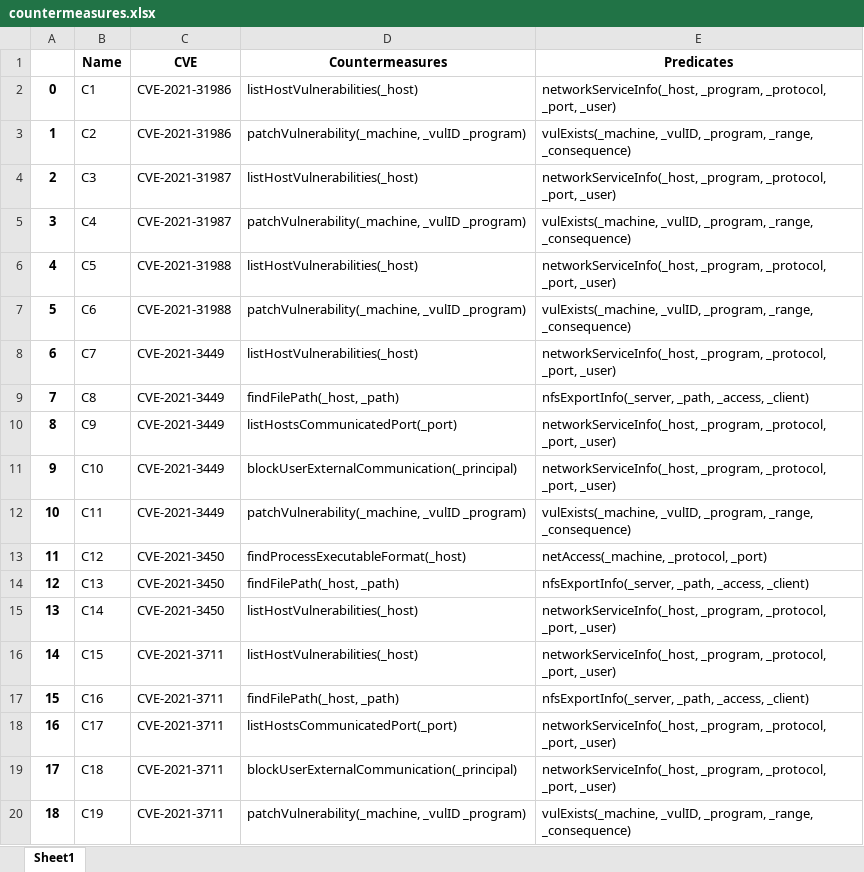
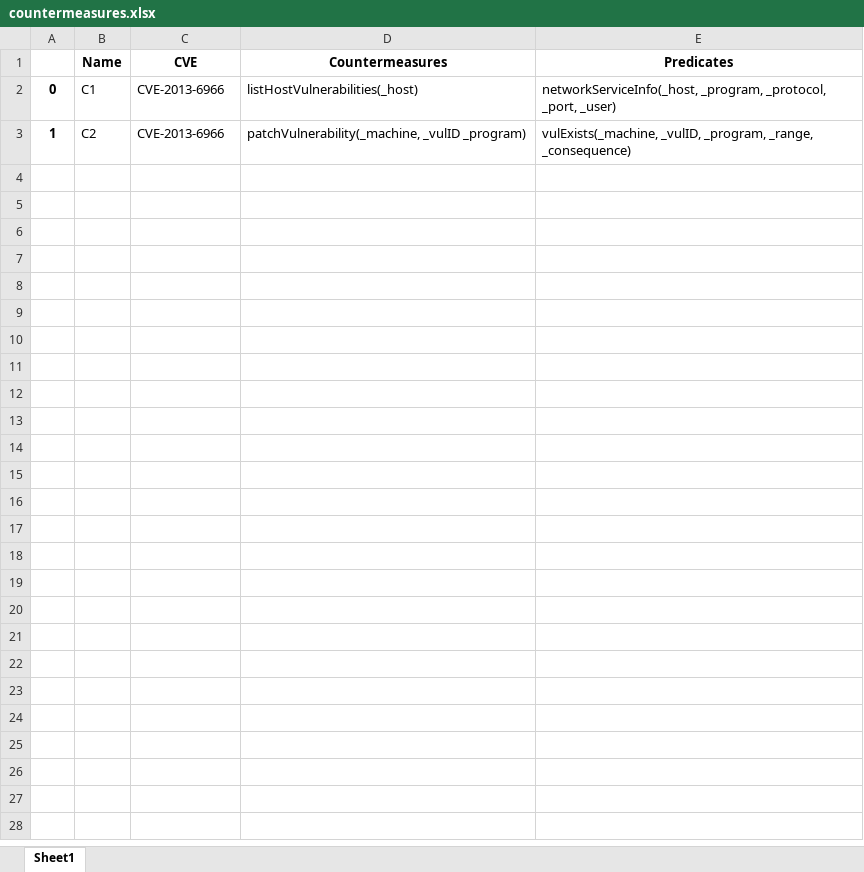
Before and after one commit to Kekere/prelude-elk, an Excel workbook: public_html/ADG/countermeasures.xlsx, sheet Sheet1, drawn as a sheet; only a part is shown; values as stored, in another font and other column widths than the file's, no borders; the diff covers the shown part only; the diff names each change by its address in the sheet, - before the commit and + after, or states it on an @@ line.

```diff
--- a/public_html/ADG/countermeasures.xlsx (sheet Sheet1)
+++ b/public_html/ADG/countermeasures.xlsx (sheet Sheet1)
-C2:C3 (CVE): CVE-2021-31986
+C2:C3 (CVE): CVE-2013-6966
-row 4: 2 | C3 | CVE-2021-31987 | listHostVulnerabilities(_host) | networkServiceInfo(_host, _program, _protocol, _port, _user)
-row 5: 3 | C4 | CVE-2021-31987 | patchVulnerability(_machine, _vulID _program) | vulExists(_machine, _vulID, _program, _range, _consequence)
-row 6: 4 | C5 | CVE-2021-31988 | listHostVulnerabilities(_host) | networkServiceInfo(_host, _program, _protocol, _port, _user)
-row 7: 5 | C6 | CVE-2021-31988 | patchVulnerability(_machine, _vulID _program) | vulExists(_machine, _vulID, _program, _range, _consequence)
-row 8: 6 | C7 | CVE-2021-3449 | listHostVulnerabilities(_host) | networkServiceInfo(_host, _program, _protocol, _port, _user)
-row 9: 7 | C8 | CVE-2021-3449 | findFilePath(_host, _path) | nfsExportInfo(_server, _path, _access, _client)
-row 10: 8 | C9 | CVE-2021-3449 | listHostsCommunicatedPort(_port) | networkServiceInfo(_host, _program, _protocol, _port, _user)
-row 11: 9 | C10 | CVE-2021-3449 | blockUserExternalCommunication(_principal) | networkServiceInfo(_host, _program, _protocol, _port, _user)
-row 12: 10 | C11 | CVE-2021-3449 | patchVulnerability(_machine, _vulID _program) | vulExists(_machine, _vulID, _program, _range, _consequence)
-row 13: 11 | C12 | CVE-2021-3450 | findProcessExecutableFormat(_host) | netAccess(_machine, _protocol, _port)
-row 14: 12 | C13 | CVE-2021-3450 | findFilePath(_host, _path) | nfsExportInfo(_server, _path, _access, _client)
-row 15: 13 | C14 | CVE-2021-3450 | listHostVulnerabilities(_host) | networkServiceInfo(_host, _program, _protocol, _port, _user)
-row 16: 14 | C15 | CVE-2021-3711 | listHostVulnerabilities(_host) | networkServiceInfo(_host, _program, _protocol, _port, _user)
-row 17: 15 | C16 | CVE-2021-3711 | findFilePath(_host, _path) | nfsExportInfo(_server, _path, _access, _client)
-row 18: 16 | C17 | CVE-2021-3711 | listHostsCommunicatedPort(_port) | networkServiceInfo(_host, _program, _protocol, _port, _user)
-row 19: 17 | C18 | CVE-2021-3711 | blockUserExternalCommunication(_principal) | networkServiceInfo(_host, _program, _protocol, _port, _user)
-row 20: 18 | C19 | CVE-2021-3711 | patchVulnerability(_machine, _vulID _program) | vulExists(_machine, _vulID, _program, _range, _consequence)
```
Also changed, not shown: 12 removed rows elsewhere in this sheet, public_html/ADG/AGpredicates.xlsx, public_html/ADG/Adjmatrix.xlsx, 19 other files.
